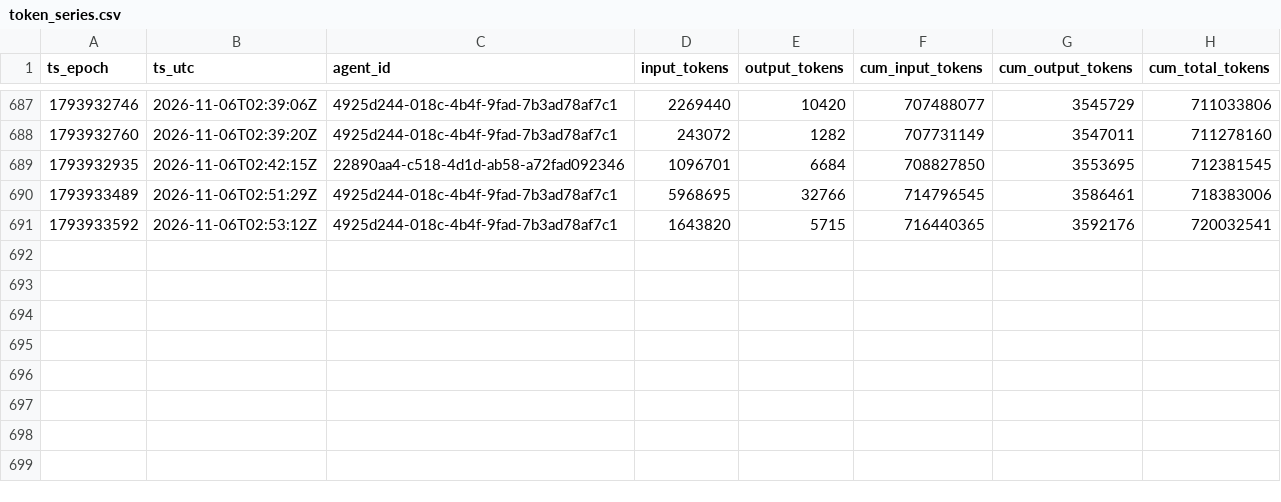
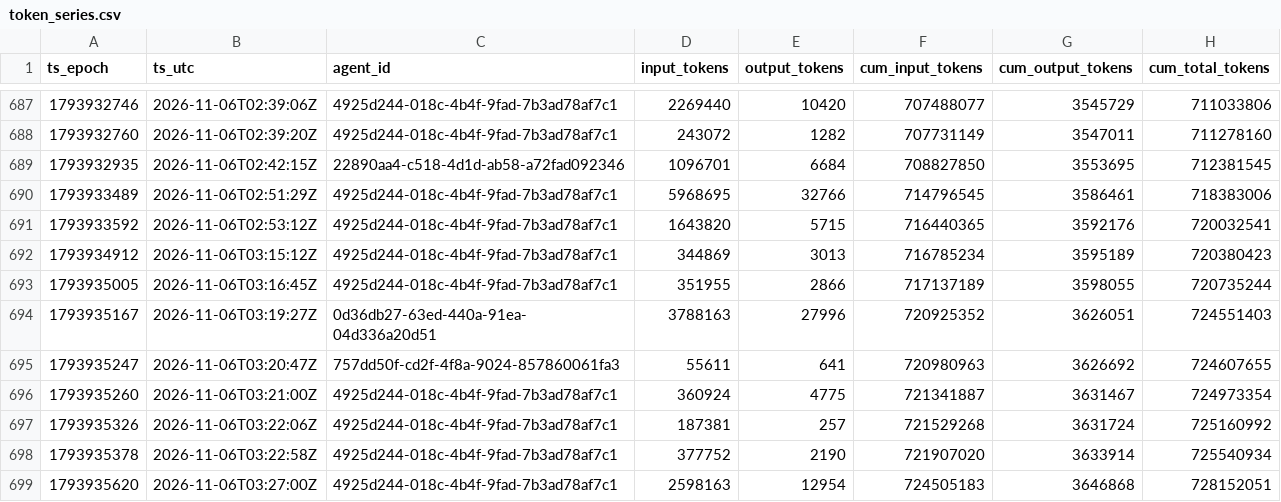
Before and after one commit to sneakers-the-rat/lvds-receiver-official, a CSV file: metrics/token_series.csv, drawn as a sheet; only a part is shown, gaps mark what is left out; the diff names each change by its address in the sheet, - before the commit and + after, or states it on an @@ line.

Commit message:
metrics: watchdog export refresh

```diff
--- a/metrics/token_series.csv
+++ b/metrics/token_series.csv
+row 692: 1793934912 | 2026-11-06T03:15:12Z | 4925d244-018c-4b4f-9fad-7b3ad78af7c1 | 344869 | 3013 | 716785234 | 3595189 | 720380423
+row 693: 1793935005 | 2026-11-06T03:16:45Z | 4925d244-018c-4b4f-9fad-7b3ad78af7c1 | 351955 | 2866 | 717137189 | 3598055 | 720735244
+row 694: 1793935167 | 2026-11-06T03:19:27Z | 0d36db27-63ed-440a-91ea-04d336a20d51 | 3788163 | 27996 | 720925352 | 3626051 | 724551403
+row 695: 1793935247 | 2026-11-06T03:20:47Z | 757dd50f-cd2f-4f8a-9024-857860061fa3 | 55611 | 641 | 720980963 | 3626692 | 724607655
+row 696: 1793935260 | 2026-11-06T03:21:00Z | 4925d244-018c-4b4f-9fad-7b3ad78af7c1 | 360924 | 4775 | 721341887 | 3631467 | 724973354
+row 697: 1793935326 | 2026-11-06T03:22:06Z | 4925d244-018c-4b4f-9fad-7b3ad78af7c1 | 187381 | 257 | 721529268 | 3631724 | 725160992
+row 698: 1793935378 | 2026-11-06T03:22:58Z | 4925d244-018c-4b4f-9fad-7b3ad78af7c1 | 377752 | 2190 | 721907020 | 3633914 | 725540934
+row 699: 1793935620 | 2026-11-06T03:27:00Z | 4925d244-018c-4b4f-9fad-7b3ad78af7c1 | 2598163 | 12954 | 724505183 | 3646868 | 728152051
```
Also changed, not shown: metrics/agents.csv, metrics/commit_alignment.csv, 3 other files.
